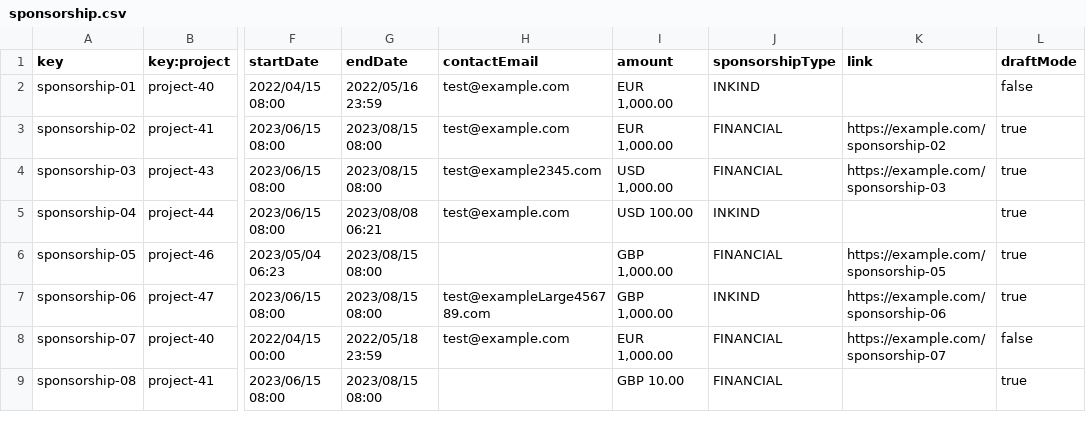
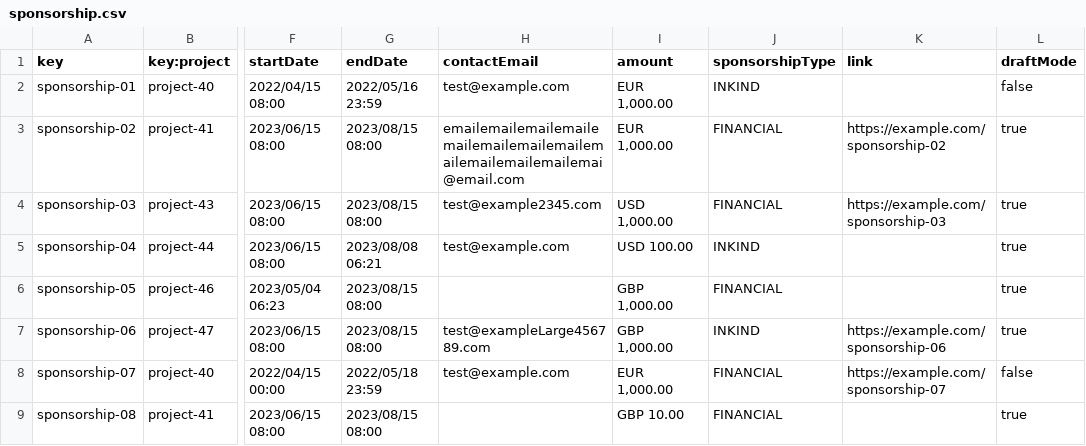
Before and after one commit to jormunrod/Acme-SF-24.1.1, a CSV file: src/main/webapp/WEB-INF/resources/sample-data/sponsorship.csv, drawn as a sheet; only a part is shown, gaps mark what is left out; the diff names each change by its address in the sheet, - before the commit and + after, or states it on an @@ line.

```diff
--- a/src/main/webapp/WEB-INF/resources/sample-data/sponsorship.csv
+++ b/src/main/webapp/WEB-INF/resources/sample-data/sponsorship.csv
-H3 (contactEmail): test@example.com
+H3 (contactEmail): emailemailemailemailemailemailemailemailemailemailemailemailemai@email.com
-K6 (link): https://example.com/sponsorship-05
+K6 (link): (empty)
```
Also changed, not shown: src/main/webapp/WEB-INF/resources/sample-data/invoice.csv.
